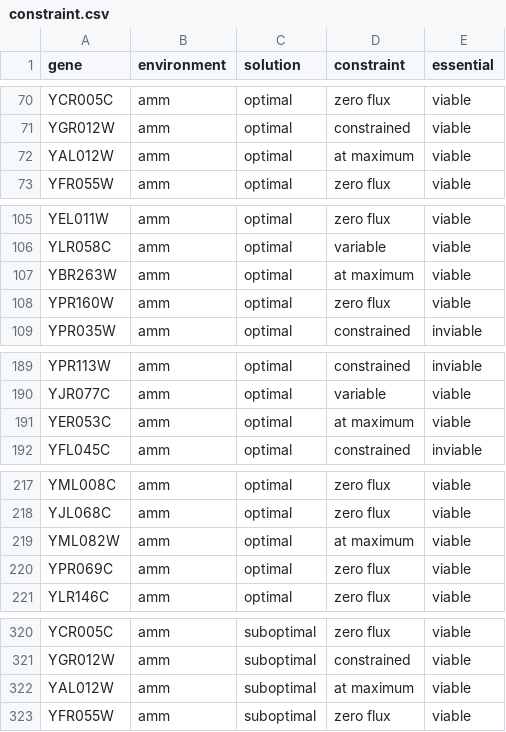
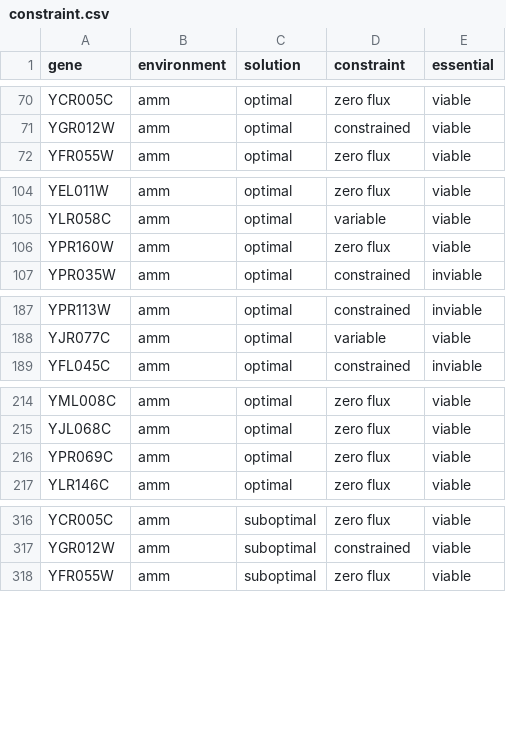
Before and after one commit to michaelbarton/michael-barton-thesis-figures, a CSV file: gene-cost/data/essentiality/constraint.csv, drawn as a sheet; only a part is shown, gaps mark what is left out; the diff covers the shown part only.

Commit message:
Remove "at maximum values" from gene constraint data

```diff
--- a/gene-cost/data/essentiality/constraint.csv
+++ b/gene-cost/data/essentiality/constraint.csv
@@ -71,3 +71,2 @@ YCR005C,amm,optimal,zero flux,viable
 YGR012W,amm,optimal,constrained,viable
-YAL012W,amm,optimal,at maximum,viable
 YFR055W,amm,optimal,zero flux,viable
@@ -106,3 +105,2 @@ YEL011W,amm,optimal,zero flux,viable
 YLR058C,amm,optimal,variable,viable
-YBR263W,amm,optimal,at maximum,viable
 YPR160W,amm,optimal,zero flux,viable
@@ -190,3 +188,2 @@ YPR113W,amm,optimal,constrained,inviable
 YJR077C,amm,optimal,variable,viable
-YER053C,amm,optimal,at maximum,viable
 YFL045C,amm,optimal,constrained,inviable
@@ -218,3 +215,2 @@ YML008C,amm,optimal,zero flux,viable
 YJL068C,amm,optimal,zero flux,viable
-YML082W,amm,optimal,at maximum,viable
 YPR069C,amm,optimal,zero flux,viable
@@ -321,3 +317,2 @@ YCR005C,amm,suboptimal,zero flux,viable
 YGR012W,amm,suboptimal,constrained,viable
-YAL012W,amm,suboptimal,at maximum,viable
 YFR055W,amm,suboptimal,zero flux,viable
```
Also changed, not shown: 17 removed rows elsewhere in this file.
